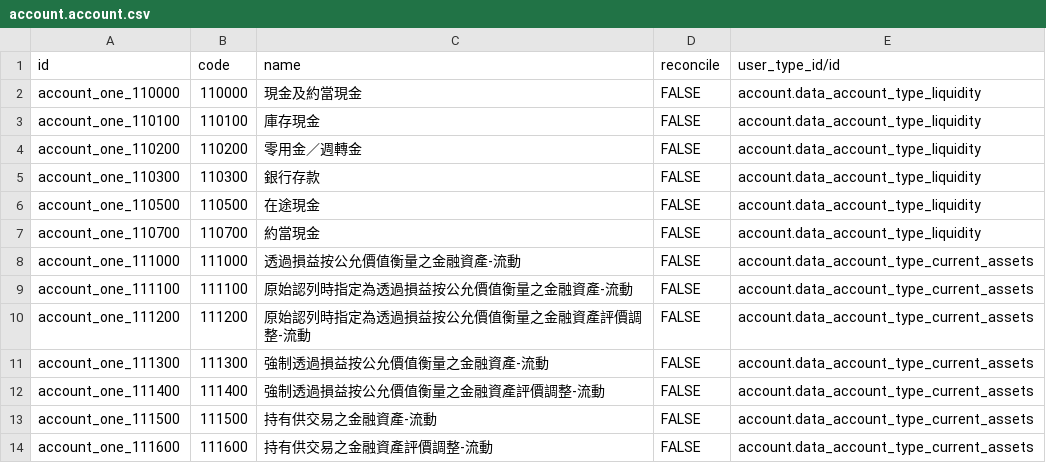
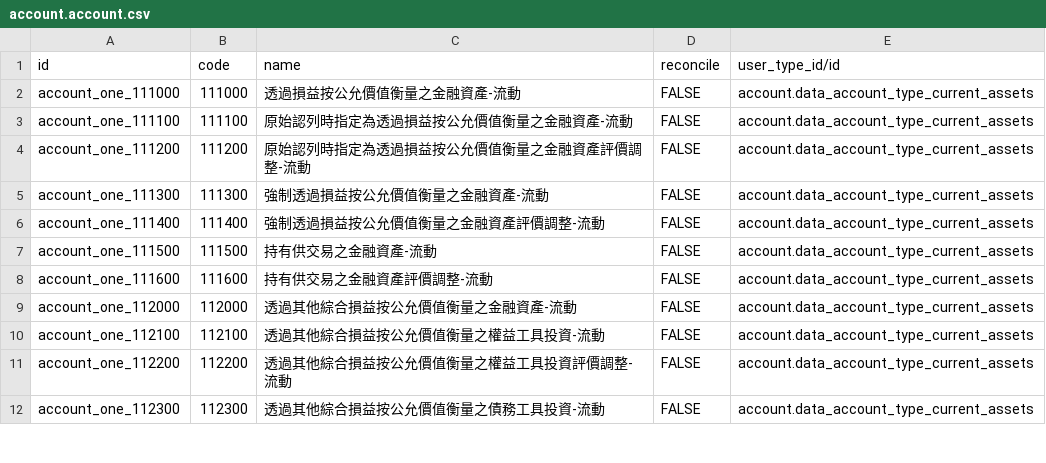
Before and after one commit to SmithLin0618/l10n_tw_standard_ifrss, a CSV file: l10n_tw_standard_ifrss/data/account.account.csv, drawn as a sheet; only a part is shown; the shorter side is filled out with more unchanged rows; the diff names each change by its address in the sheet, - before the commit and + after, or states it on an @@ line.

Commit message:
調整會計科目

```diff
--- a/l10n_tw_standard_ifrss/data/account.account.csv
+++ b/l10n_tw_standard_ifrss/data/account.account.csv
-row 2: account_one_110000 | 110000 | 現金及約當現金 | FALSE | account.data_account_type_liquidity
-row 3: account_one_110100 | 110100 | 庫存現金 | FALSE | account.data_account_type_liquidity
-row 4: account_one_110200 | 110200 | 零用金／週轉金 | FALSE | account.data_account_type_liquidity
-row 5: account_one_110300 | 110300 | 銀行存款 | FALSE | account.data_account_type_liquidity
-row 6: account_one_110500 | 110500 | 在途現金 | FALSE | account.data_account_type_liquidity
-row 7: account_one_110700 | 110700 | 約當現金 | FALSE | account.data_account_type_liquidity
```
